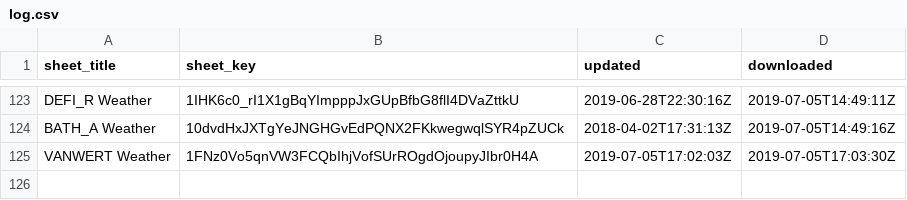
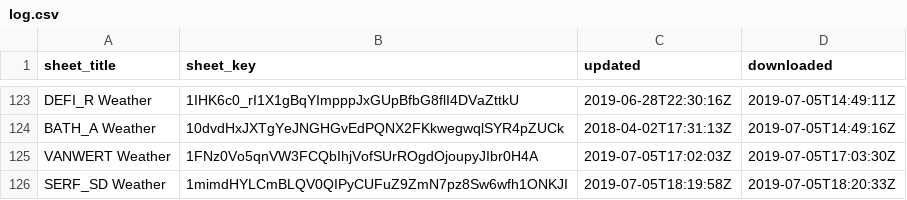
Before and after one commit to giorgichi/td-data-compilation, a CSV file: Input_Data/log.csv, drawn as a sheet; only a part is shown, gaps mark what is left out; the diff names each change by its address in the sheet, - before the commit and + after, or states it on an @@ line.

Commit message:
standartize timestamp of weather data

```diff
--- a/Input_Data/log.csv
+++ b/Input_Data/log.csv
+row 126: SERF_SD Weather | 1mimdHYLCmBLQV0QIPyCUFuZ9ZmN7pz8Sw6wfh1ONKJI | 2019-07-05T18:19:58Z | 2019-07-05T18:20:33Z
```
Also changed, not shown: 2 other files.
